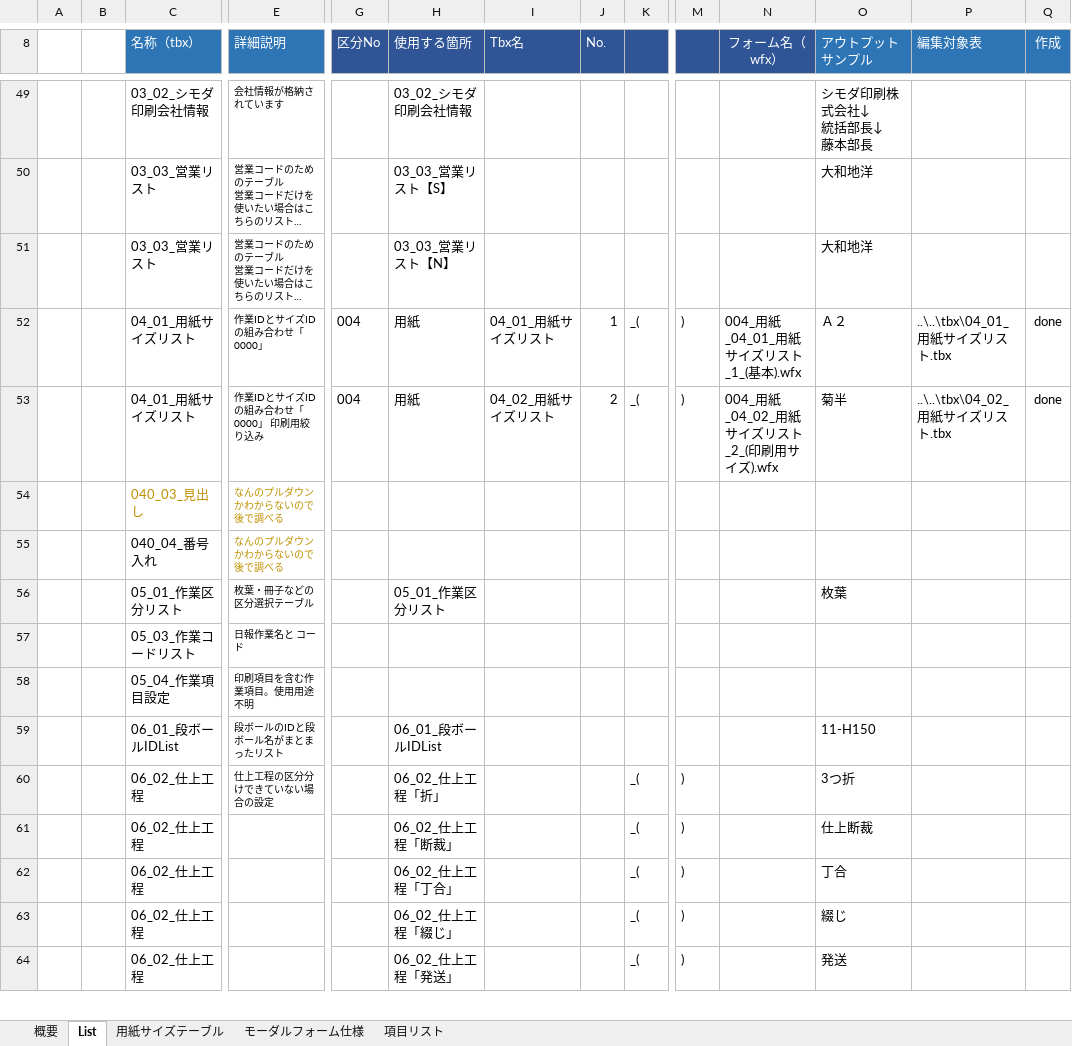
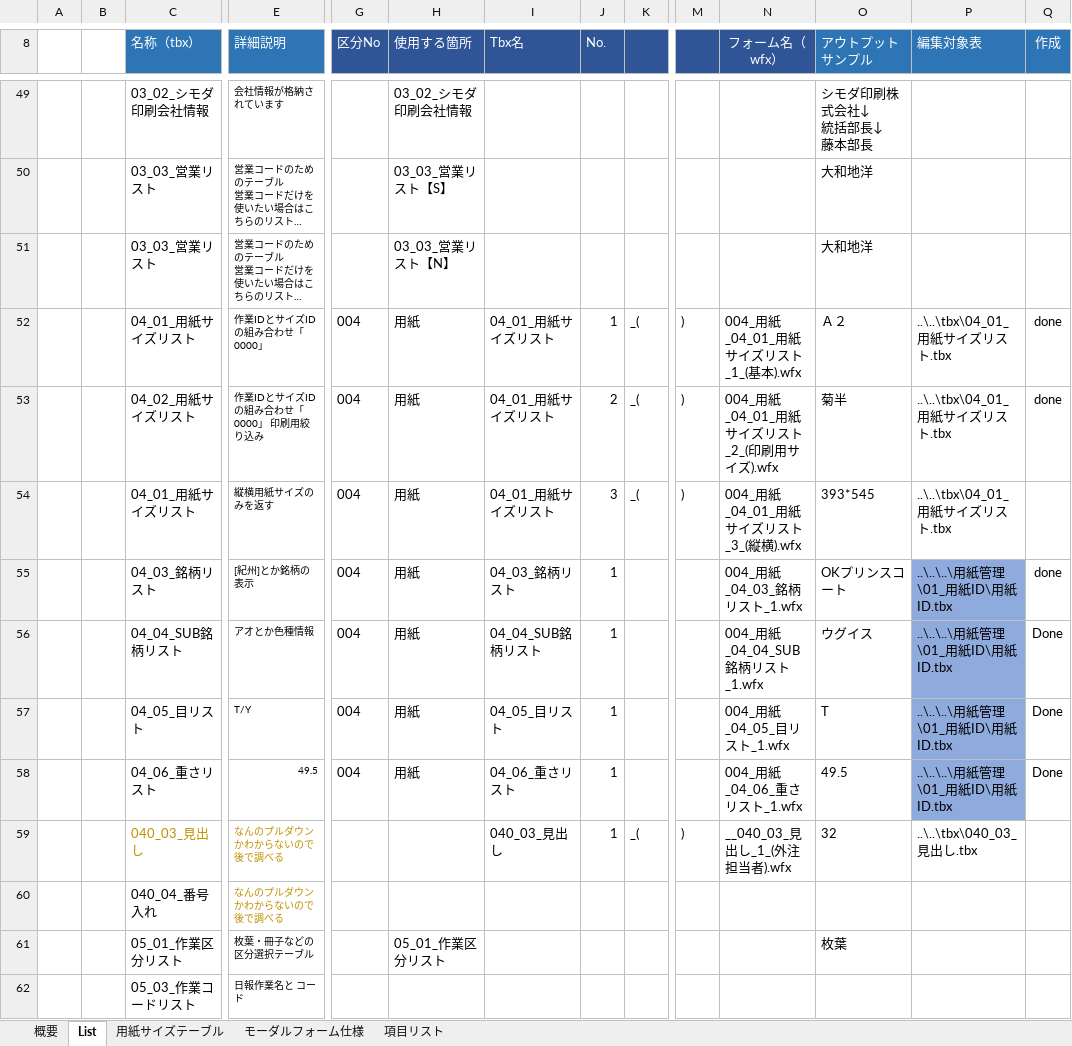
Before and after one commit to yamatojiy/ShimodaPrint, an Excel workbook: System/tbx/_各Tbxリストとモーダル紐づけ表.xlsx, sheet List, drawn as a sheet; only a part is shown, gaps mark what is left out; the shorter side is filled out with more unchanged rows; long unchanged cells end in …; values as stored, in another font and other column widths than the file's, no borders; conditional formats not drawn; removed rows and columns are numbered as before the commit, all else as after; rows hold the shown columns only; the diff names each change by its address in the sheet, - before the commit and + after, or states it on an @@ line.

```diff
--- a/System/tbx/_各Tbxリストとモーダル紐づけ表.xlsx (sheet List)
+++ b/System/tbx/_各Tbxリストとモーダル紐づけ表.xlsx (sheet List)
-C53 (名称（tbx）): 04_01_用紙サイズリスト
+C53 (名称（tbx）): 04_02_用紙サイズリスト
-I53 (Tbx名): 04_02_用紙サイズリスト
+I53 (Tbx名): 04_01_用紙サイズリスト
-N53 (フォーム名（wfx）): 004_用紙_04_02_用紙サイズリスト_2_(印刷用サイズ).wfx
+N53 (フォーム名（wfx）): 004_用紙_04_01_用紙サイズリスト_2_(印刷用サイズ).wfx
-P53 (編集対象表): ..\..\tbx\04_02_用紙サイズリスト.tbx
+P53 (編集対象表): ..\..\tbx\04_01_用紙サイズリスト.tbx
-row 54:  |  | 040_03_見出し | なんのプルダウンかわからないので後で調べる
+row 54:  |  | 04_01_用紙サイズリスト | 縦横用紙サイズのみを返す | 004 | 用紙 | 04_01_用紙サイズリスト | 3 | _( | ) | 004_用紙_04_01_用紙サイズリスト_3_(縦横).wfx | 393*545 | ..\..\tbx\04_01_用紙サイズリスト.tbx
+row 55:  |  | 04_03_銘柄リスト | [紀州]とか銘柄の表示 | 004 | 用紙 | 04_03_銘柄リスト | 1 |  |  | 004_用紙_04_03_銘柄リスト_1.wfx | OKプリンスコート | ..\..\..\用紙管理\01_用紙ID\用紙ID.tbx | done
+row 56:  |  | 04_04_SUB銘柄リスト | アオとか色種情報 | 004 | 用紙 | 04_04_SUB銘柄リスト | 1 |  |  | 004_用紙_04_04_SUB銘柄リスト_1.wfx | ウグイス | ..\..\..\用紙管理\01_用紙ID\用紙ID.tbx | Done
+row 57:  |  | 04_05_目リスト | T/Y | 004 | 用紙 | 04_05_目リスト | 1 |  |  | 004_用紙_04_05_目リスト_1.wfx | T | ..\..\..\用紙管理\01_用紙ID\用紙ID.tbx | Done
+row 58:  |  | 04_06_重さリスト | 49.5 | 004 | 用紙 | 04_06_重さリスト | 1 |  |  | 004_用紙_04_06_重さリスト_1.wfx | 49.5 | ..\..\..\用紙管理\01_用紙ID\用紙ID.tbx | Done
+row 59:  |  | 040_03_見出し | なんのプルダウンかわからないので後で調べる |  |  | 040_03_見出し | 1 | _( | ) | __040_03_見出し_1_(外注担当者).wfx | 32 | ..\..\tbx\040_03_見出し.tbx
```
Also changed, not shown: 用紙管理/05_用紙出庫伝票/tbx/用紙出庫伝票_設計図.xlsx, 25 other files.
